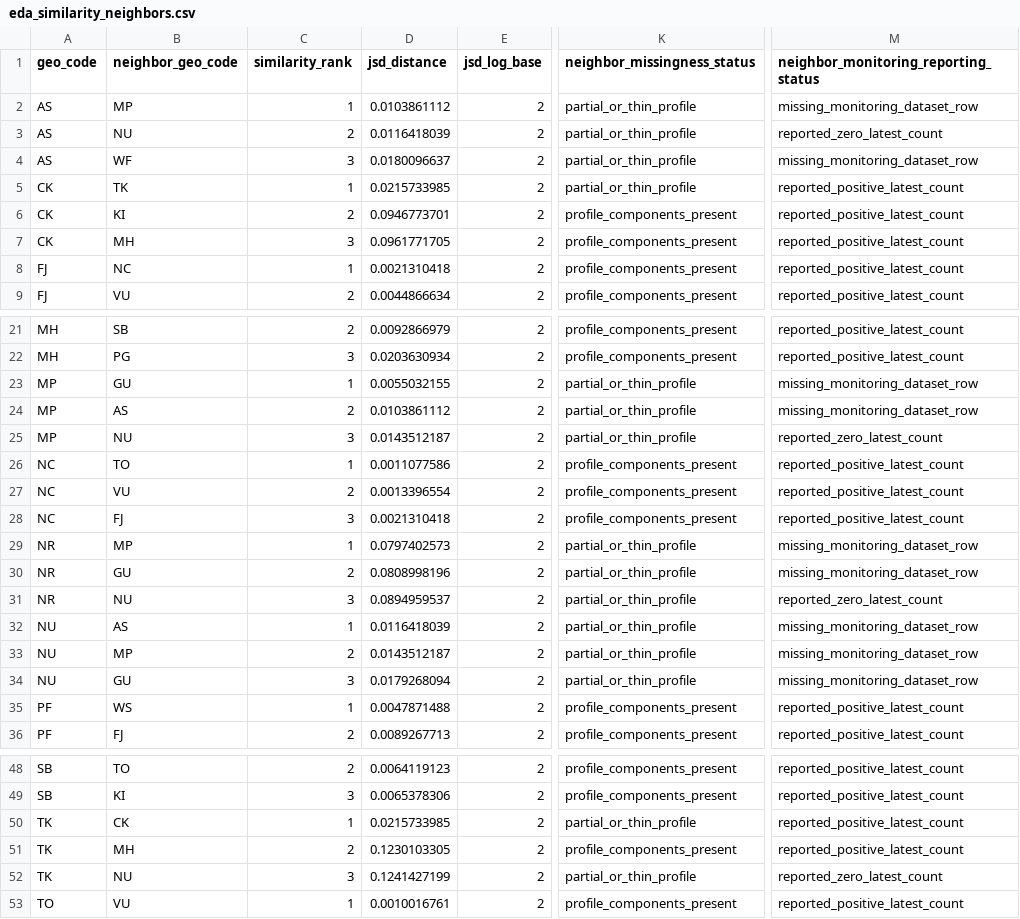
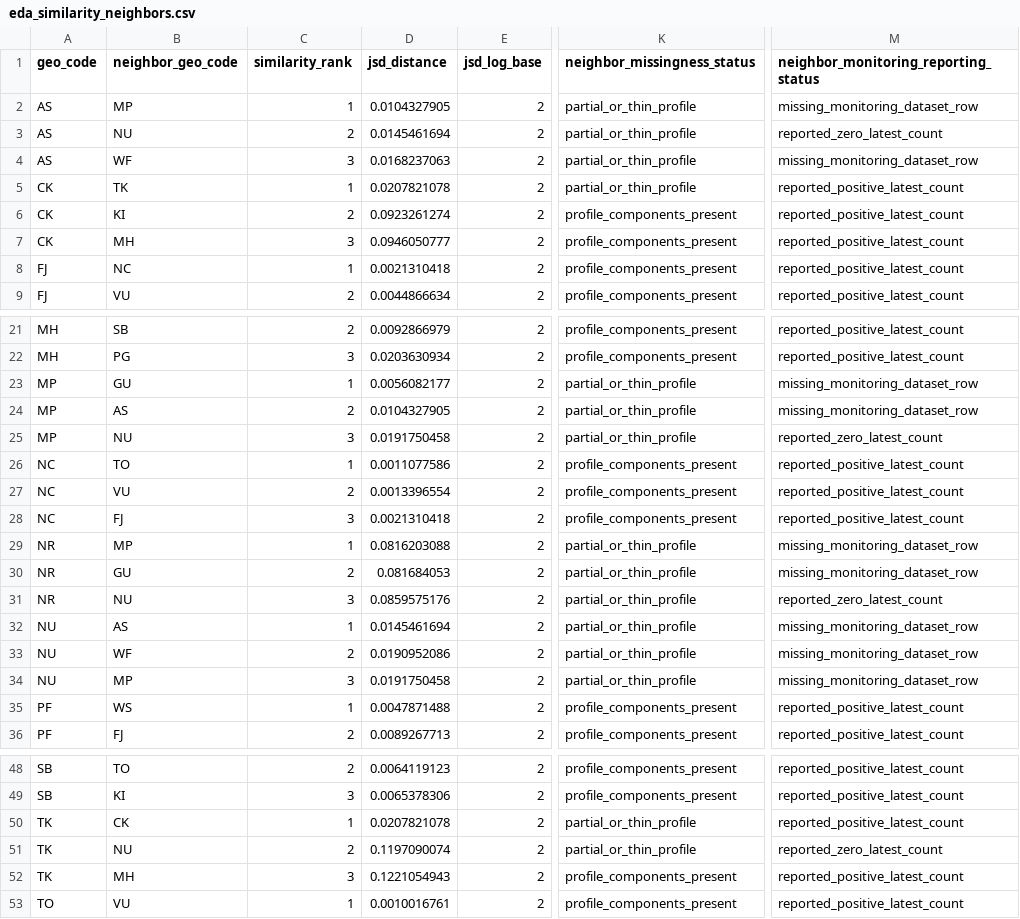
Before and after one commit to sardorsob/Pacific-Climate-Gap-Atlas, a CSV file: artifacts/tables/eda_similarity_neighbors.csv, drawn as a sheet; only a part is shown, gaps mark what is left out; the diff covers the shown part only; the diff names each change by its address in the sheet, - before the commit and + after, or states it on an @@ line.

```diff
--- a/artifacts/tables/eda_similarity_neighbors.csv
+++ b/artifacts/tables/eda_similarity_neighbors.csv
-D2 (jsd_distance): 0.0103861112
+D2 (jsd_distance): 0.0104327905
-D3 (jsd_distance): 0.0116418039
+D3 (jsd_distance): 0.0145461694
-D4 (jsd_distance): 0.0180096637
+D4 (jsd_distance): 0.0168237063
-D5 (jsd_distance): 0.0215733985
+D5 (jsd_distance): 0.0207821078
-D6 (jsd_distance): 0.0946773701
+D6 (jsd_distance): 0.0923261274
-D7 (jsd_distance): 0.0961771705
+D7 (jsd_distance): 0.0946050777
-D23 (jsd_distance): 0.0055032155
+D23 (jsd_distance): 0.0056082177
-D24 (jsd_distance): 0.0103861112
+D24 (jsd_distance): 0.0104327905
-D25 (jsd_distance): 0.0143512187
+D25 (jsd_distance): 0.0191750458
-D29 (jsd_distance): 0.0797402573
+D29 (jsd_distance): 0.0816203088
-D30 (jsd_distance): 0.0808998196
+D30 (jsd_distance): 0.081684053
-D31 (jsd_distance): 0.0894959537
+D31 (jsd_distance): 0.0859575176
-D32 (jsd_distance): 0.0116418039
+D32 (jsd_distance): 0.0145461694
-B33 (neighbor_geo_code): MP
+B33 (neighbor_geo_code): WF
-D33 (jsd_distance): 0.0143512187
+D33 (jsd_distance): 0.0190952086
-B34 (neighbor_geo_code): GU
+B34 (neighbor_geo_code): MP
-D34 (jsd_distance): 0.0179268094
+D34 (jsd_distance): 0.0191750458
-D50 (jsd_distance): 0.0215733985
+D50 (jsd_distance): 0.0207821078
-B51 (neighbor_geo_code): MH
+B51 (neighbor_geo_code): NU
-D51 (jsd_distance): 0.1230103305
+D51 (jsd_distance): 0.1197090074
-K51 (neighbor_missingness_status): profile_components_present
+K51 (neighbor_missingness_status): partial_or_thin_profile
-M51: reported_positive_latest_count
+M51: reported_zero_latest_count
-B52 (neighbor_geo_code): NU
+B52 (neighbor_geo_code): MH
-D52 (jsd_distance): 0.1241427199
+D52 (jsd_distance): 0.1221054943
-K52 (neighbor_missingness_status): partial_or_thin_profile
+K52 (neighbor_missingness_status): profile_components_present
-M52: reported_zero_latest_count
+M52: reported_positive_latest_count
```
Also changed, not shown: 10 edited cells elsewhere in this file, artifacts/tables/eda_country_drivers.csv, artifacts/tables/eda_evidence_fingerprints.csv, 50 other files.
